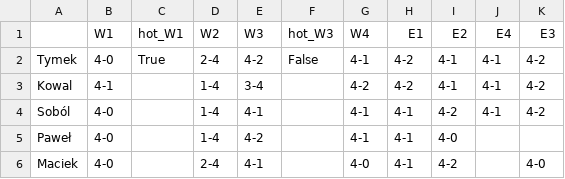
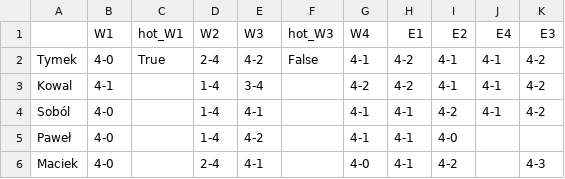
Before and after one commit to tymekwieczor1/nba-playoffy, a CSV file: wyniki.csv, drawn as a sheet.

Commit message:
Auto-update wyniki.csv

```diff
--- a/wyniki.csv
+++ b/wyniki.csv
@@ -5,2 +5,2 @@ Soból,4-0,,1-4,4-1,,4-1,4-1,4-2,4-1,4-2
 Paweł,4-0,,1-4,4-2,,4-1,4-1,4-0,,
-Maciek,4-0,,2-4,4-1,,4-0,4-1,4-2,,4-0
+Maciek,4-0,,2-4,4-1,,4-0,4-1,4-2,,4-3
```
